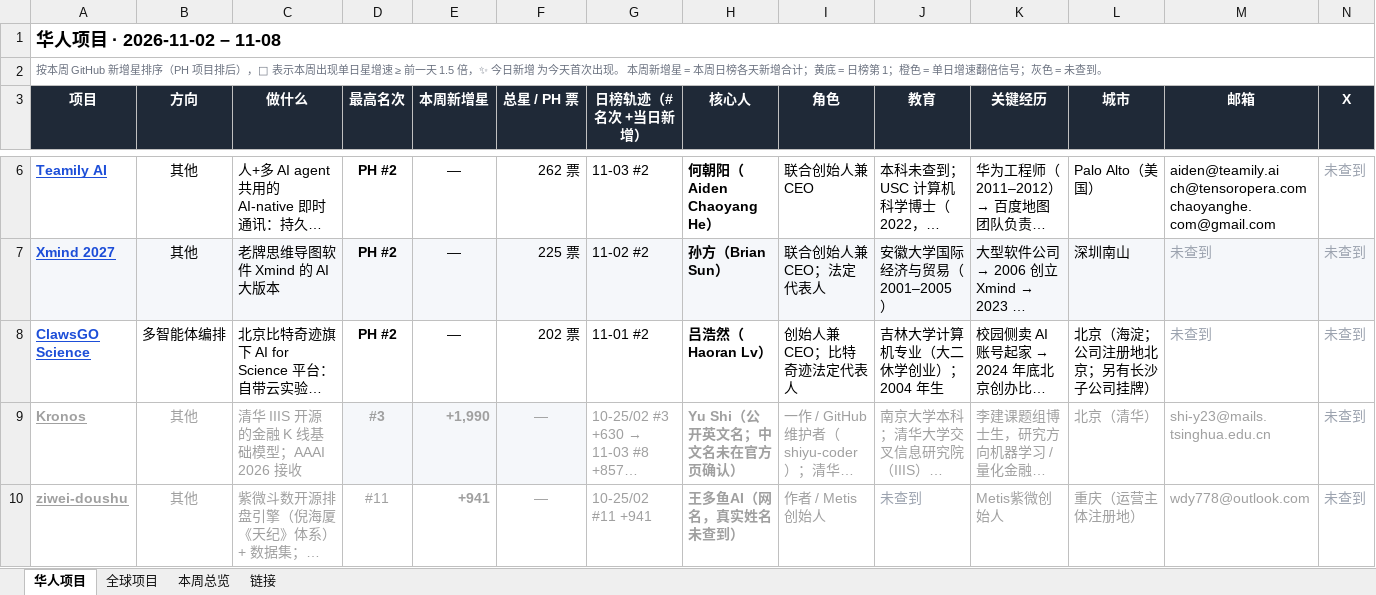
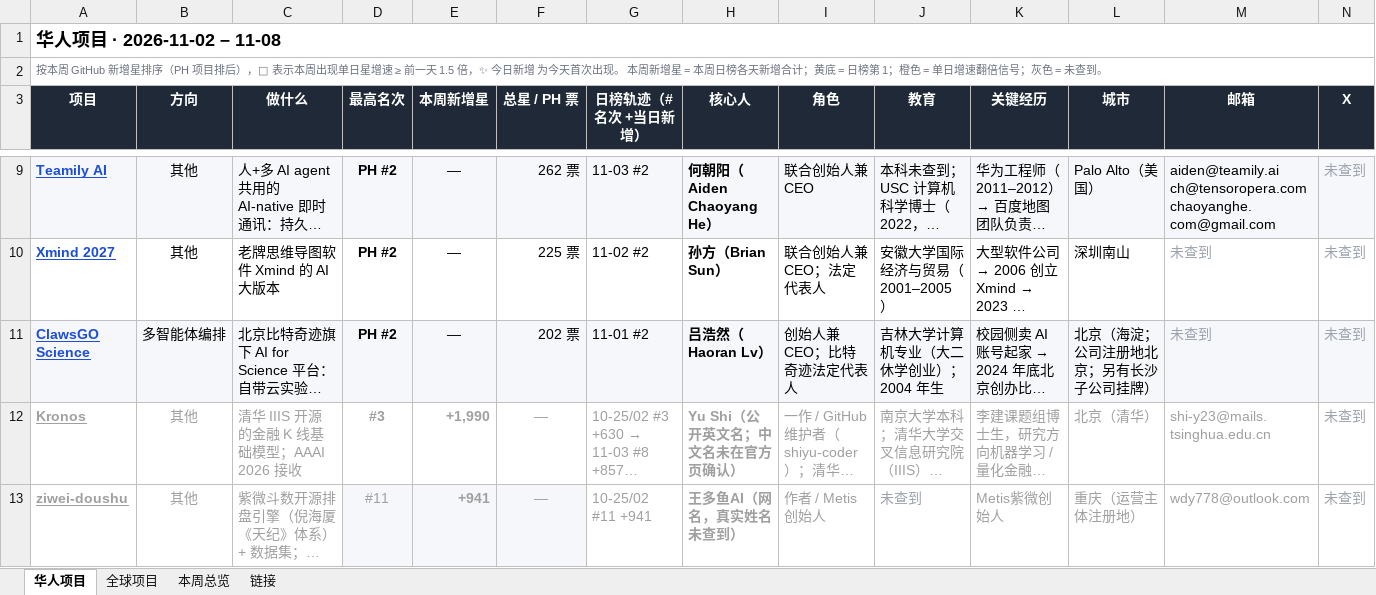
Before and after one commit to psylch/rising-projects, an Excel workbook: 2026-11-08/weekly-2026-11-08.xlsx, sheet 华人项目, drawn as a sheet; only a part is shown, gaps mark what is left out; long unchanged cells end in …; values as stored, in another font and other column widths than the file's, no borders; addresses are those after the commit; the diff covers the shown part only; the diff names each change by its address in the sheet, - before the commit and + after, or states it on an @@ line.

```diff
--- a/2026-11-08/weekly-2026-11-08.xlsx (sheet 华人项目)
+++ b/2026-11-08/weekly-2026-11-08.xlsx (sheet 华人项目)
-A9:N9 fill: none
+A9:N9 fill: #F5F7FA
-A10:N10 fill: #F5F7FA
+A10:N10 fill: none
-A11:N11 fill: none
+A11:N11 fill: #F5F7FA
-D12:F12 fill: #F5F7FA
+D12:F12 fill: none
-D13:F13 fill: none
+D13:F13 fill: #F5F7FA
```
Also changed, not shown: 3 added rows and cell formats elsewhere in this sheet, sheet 全球项目, sheet 链接, sheet 本周总览, 2 other files.
